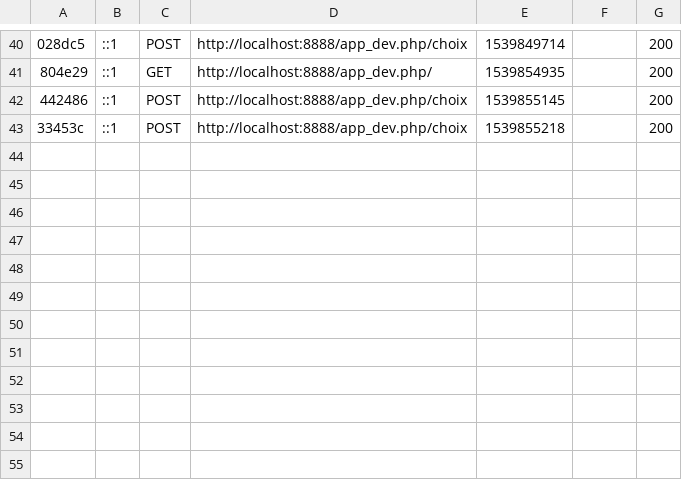
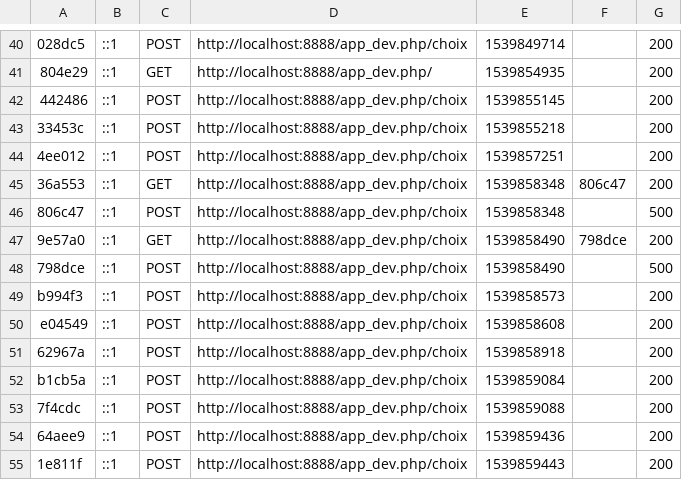
Before and after one commit to FredEtRick/projet_4_OC, a CSV file: var/cache/dev/profiler/index.csv, drawn as a sheet; only a part is shown, gaps mark what is left out; the diff names each change by its address in the sheet, - before the commit and + after, or states it on an @@ line.

```diff
--- a/var/cache/dev/profiler/index.csv
+++ b/var/cache/dev/profiler/index.csv
+row 44: 4ee012 | ::1 | POST | http://localhost:8888/app_dev.php/choix | 1539857251 |  | 200
+row 45: 36a553 | ::1 | GET | http://localhost:8888/app_dev.php/choix | 1539858348 | 806c47 | 200
+row 46: 806c47 | ::1 | POST | http://localhost:8888/app_dev.php/choix | 1539858348 |  | 500
+row 47: 9e57a0 | ::1 | GET | http://localhost:8888/app_dev.php/choix | 1539858490 | 798dce | 200
+row 48: 798dce | ::1 | POST | http://localhost:8888/app_dev.php/choix | 1539858490 |  | 500
+row 49: b994f3 | ::1 | POST | http://localhost:8888/app_dev.php/choix | 1539858573 |  | 200
+row 50: e04549 | ::1 | POST | http://localhost:8888/app_dev.php/choix | 1539858608 |  | 200
+row 51: 62967a | ::1 | POST | http://localhost:8888/app_dev.php/choix | 1539858918 |  | 200
+row 52: b1cb5a | ::1 | POST | http://localhost:8888/app_dev.php/choix | 1539859084 |  | 200
+row 53: 7f4cdc | ::1 | POST | http://localhost:8888/app_dev.php/choix | 1539859088 |  | 200
+row 54: 64aee9 | ::1 | POST | http://localhost:8888/app_dev.php/choix | 1539859436 |  | 200
+row 55: 1e811f | ::1 | POST | http://localhost:8888/app_dev.php/choix | 1539859443 |  | 200
```
Also changed, not shown: 2 other files.
